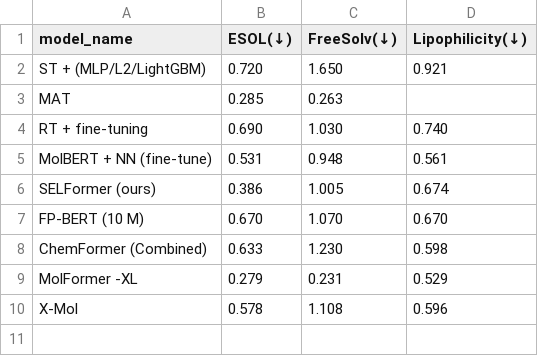
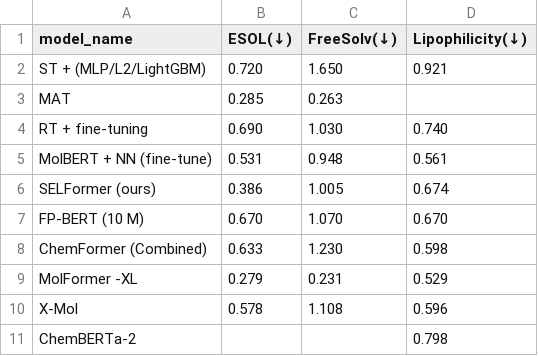
Before and after one commit to volkamerlab/Transformers4MPP_review, a CSV file: data/performance_comparison/transformers_regression.csv, drawn as a sheet.

```diff
--- a/data/performance_comparison/transformers_regression.csv
+++ b/data/performance_comparison/transformers_regression.csv
@@ -10 +10,2 @@ MolFormer -XL,0.279,0.231,0.529
 X-Mol,0.578,1.108,0.596
+ChemBERTa-2,,,0.798
```
Also changed, not shown: data/num_parameters/calculated_params.csv, data/num_parameters/info_extracted_from_provided_code.csv, 10 other files.
